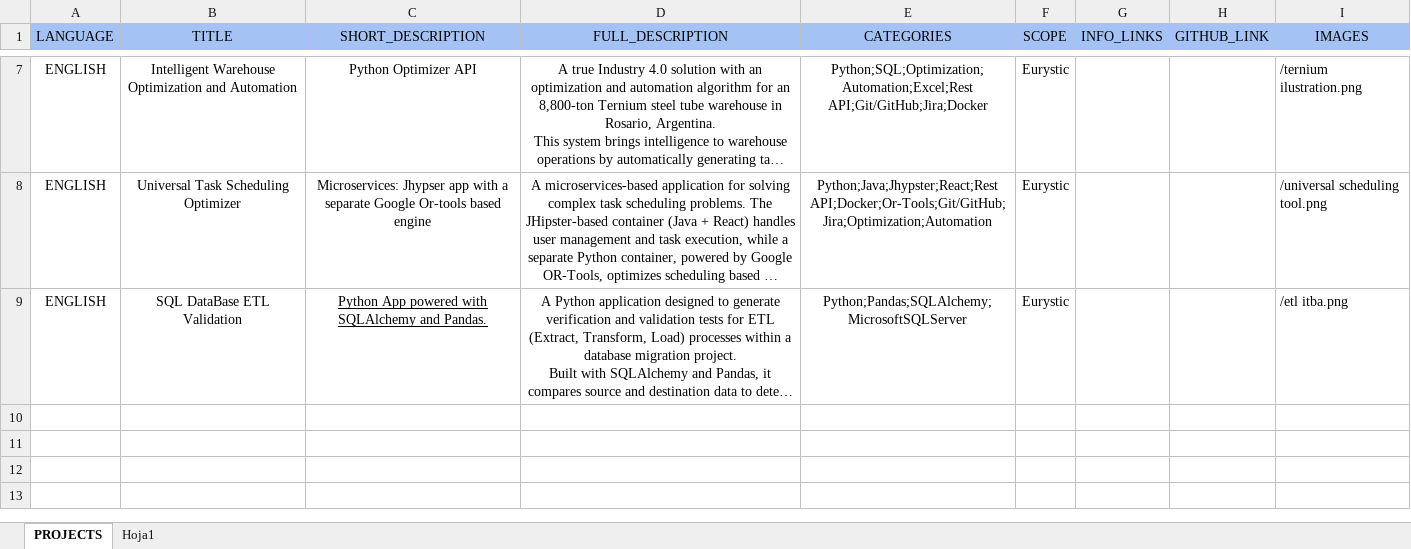
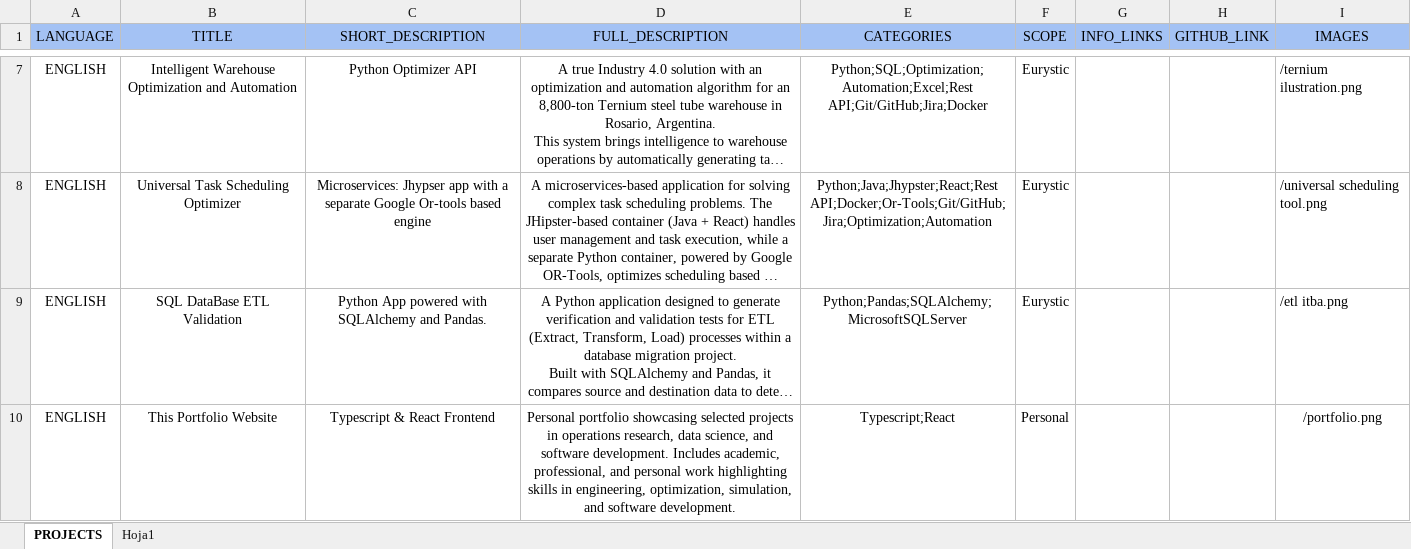
Before and after one commit to martinchoortiz/martin-portfolio-ts, an Excel workbook: public/Portfolio Projects.xlsx, sheet PROJECTS, drawn as a sheet; only a part is shown, gaps mark what is left out; long unchanged cells end in …; values as stored, in another font and other column widths than the file's, no borders; the diff names each change by its address in the sheet, - before the commit and + after, or states it on an @@ line.

Commit message:
Portfolio project card

```diff
--- a/public/Portfolio Projects.xlsx (sheet PROJECTS)
+++ b/public/Portfolio Projects.xlsx (sheet PROJECTS)
-C9 underline: on
+C9 underline: off
+row 10: ENGLISH | This Portfolio Website | Typescript & React Frontend | Personal portfolio showcasing selected projects in operations research, data science, and software development. Includes academic, professional, and personal work highlighting skills in engineering, optimization, simulation, and software development. | Typescript;React | Personal |  |  | /portfolio.png
```
Also changed, not shown: sheet Hoja1, 1 other file.
